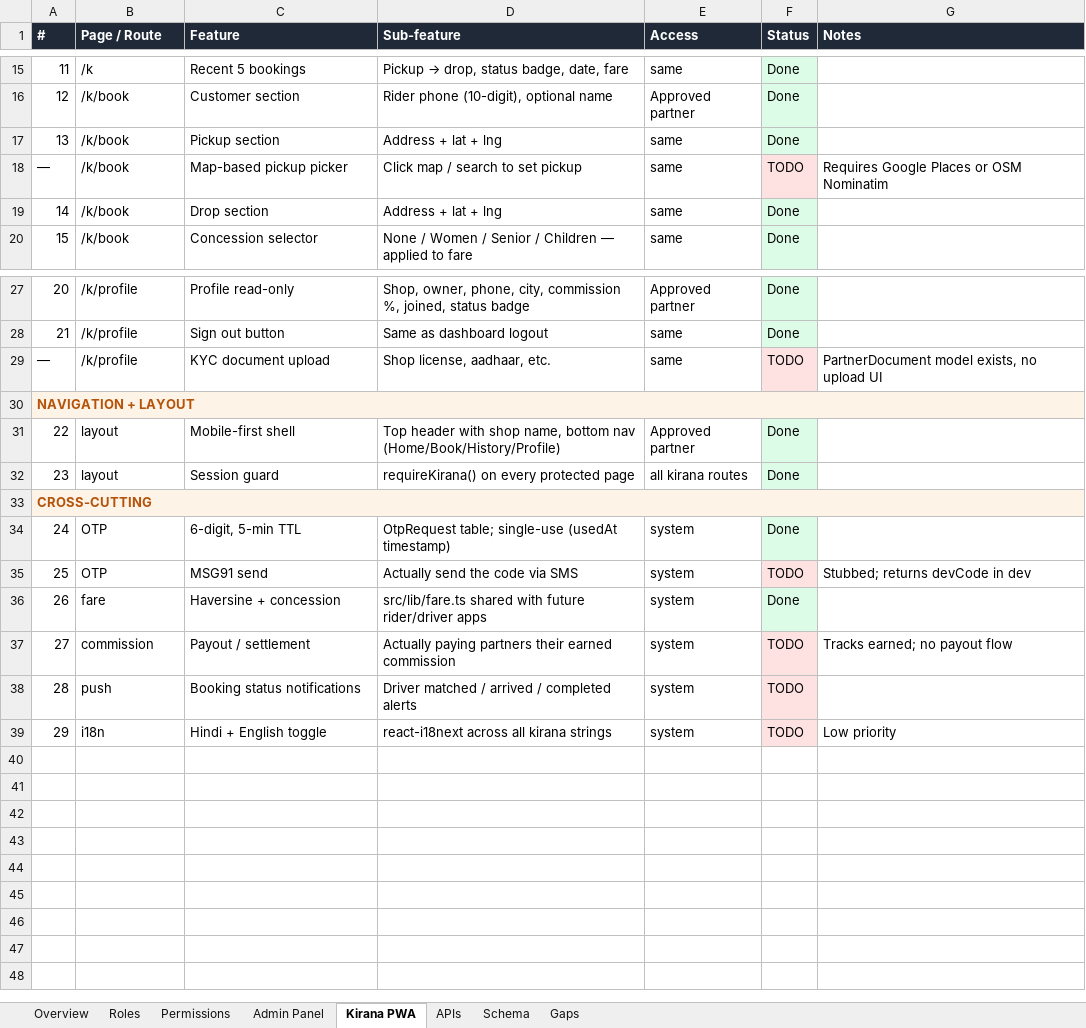
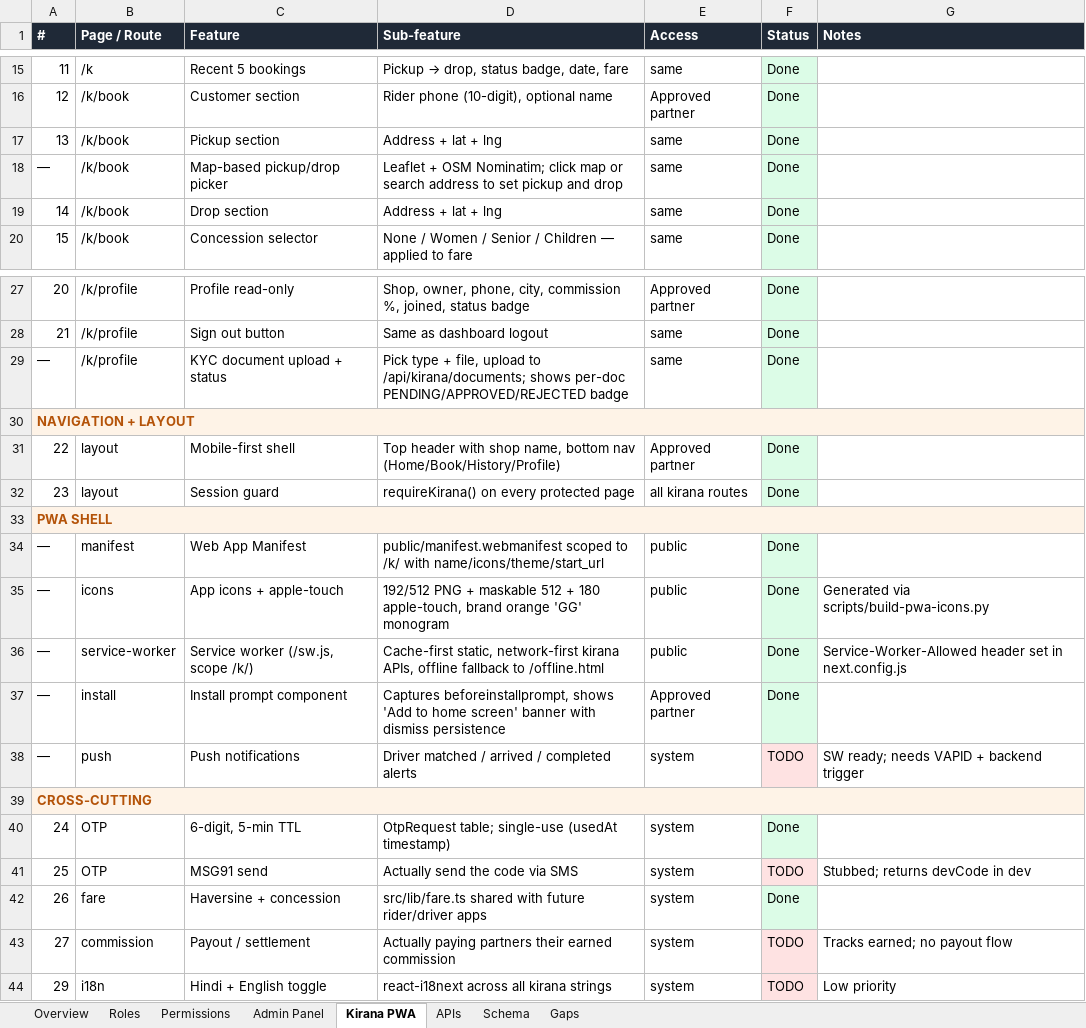
Before and after one commit to pratiksha-0312/Glimmora-Go, an Excel workbook: docs/Glimmora_Go_Spec.xlsx, sheet Kirana PWA, drawn as a sheet; only a part is shown, gaps mark what is left out; values as stored, in another font and other column widths than the file's, no borders; removed rows and columns are numbered as before the commit, all else as after; the diff names each change by its address in the sheet, - before the commit and + after, or states it on an @@ line.

```diff
--- a/docs/Glimmora_Go_Spec.xlsx (sheet Kirana PWA)
+++ b/docs/Glimmora_Go_Spec.xlsx (sheet Kirana PWA)
-row 18: — | /k/book | Map-based pickup picker | Click map / search to set pickup | same | TODO | Requires Google Places or OSM Nominatim
+row 18: — | /k/book | Map-based pickup/drop picker | Leaflet + OSM Nominatim; click map or search address to set pickup and drop | same | Done
-row 29: — | /k/profile | KYC document upload | Shop license, aadhaar, etc. | same | TODO | PartnerDocument model exists, no upload UI
+row 29: — | /k/profile | KYC document upload + status | Pick type + file, upload to /api/kirana/documents; shows per-doc PENDING/APPROVED/REJECTED badge | same | Done
+row 33: PWA SHELL
+row 34: — | manifest | Web App Manifest | public/manifest.webmanifest scoped to /k/ with name/icons/theme/start_url | public | Done
+row 35: — | icons | App icons + apple-touch | 192/512 PNG + maskable 512 + 180 apple-touch, brand orange 'GG' monogram | public | Done | Generated via scripts/build-pwa-icons.py
+row 36: — | service-worker | Service worker (/sw.js, scope /k/) | Cache-first static, network-first kirana APIs, offline fallback to /offline.html | public | Done | Service-Worker-Allowed header set in next.config.js
+row 37: — | install | Install prompt component | Captures beforeinstallprompt, shows 'Add to home screen' banner with dismiss persistence | Approved partner | Done
+row 38: — | push | Push notifications | Driver matched / arrived / completed alerts | system | TODO | SW ready; needs VAPID + backend trigger
-row 38: 28 | push | Booking status notifications | Driver matched / arrived / completed alerts | system | TODO
```
Also changed, not shown: sheet APIs, sheet Admin Panel, sheet Gaps, sheet Schema, 25 other files.
